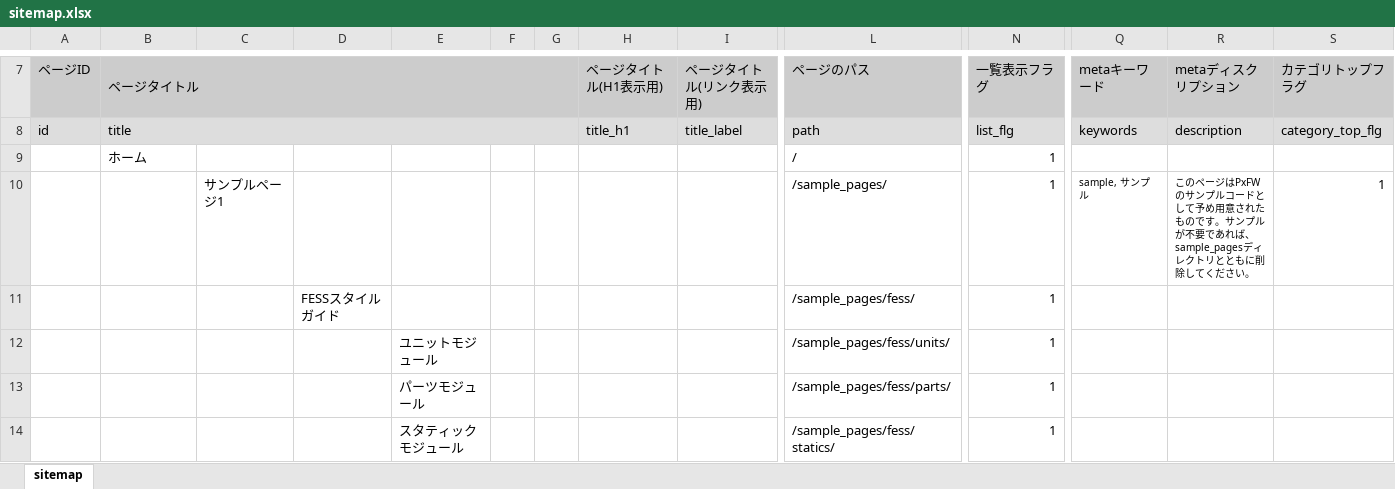
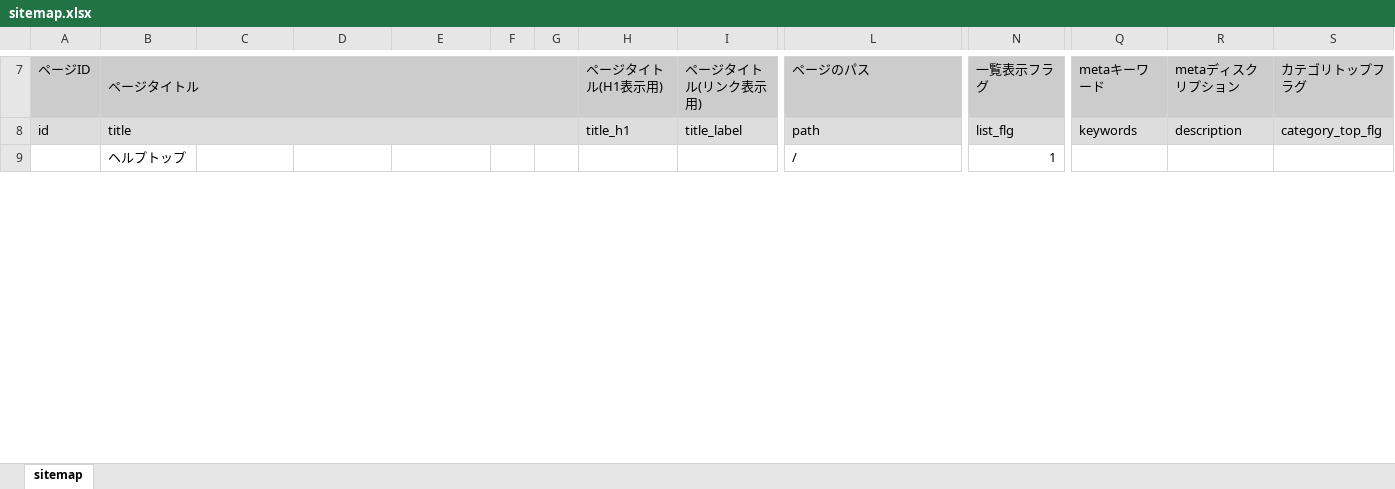
Before and after one commit to pickles2/pickles2desktoptool, an Excel workbook: docs/help/htdocs/px-files/sitemaps/sitemap.xlsx, sheet sitemap, drawn as a sheet; only a part is shown, gaps mark what is left out; values as stored, in another font and other column widths than the file's, no borders; removed rows and columns are numbered as before the commit, all else as after; rows hold the shown columns only; the diff covers the shown part only; the diff names each change by its address in the sheet, - before the commit and + after, or states it on an @@ line.

```diff
--- a/docs/help/htdocs/px-files/sitemaps/sitemap.xlsx (sheet sitemap)
+++ b/docs/help/htdocs/px-files/sitemaps/sitemap.xlsx (sheet sitemap)
-B9 (ページタイトル): ホーム
+B9 (ページタイトル): ヘルプトップ
-row 10:  |  | サンプルページ1 |  |  |  |  |  |  | /sample_pages/ | 1 | sample, サンプル | このページはPxFWのサンプルコードとして予め用意されたものです。サンプルが不要であれば、sample_pagesディレクトリとともに削除してください。 | 1
-row 11:  |  |  | FESSスタイルガイド |  |  |  |  |  | /sample_pages/fess/ | 1
-row 12:  |  |  |  | ユニットモジュール |  |  |  |  | /sample_pages/fess/units/ | 1
-row 13:  |  |  |  | パーツモジュール |  |  |  |  | /sample_pages/fess/parts/ | 1
-row 14:  |  |  |  | スタティックモジュール |  |  |  |  | /sample_pages/fess/statics/ | 1
```
Also changed, not shown: 2 added rows and 14 removed rows elsewhere in this sheet, 34 other files.
